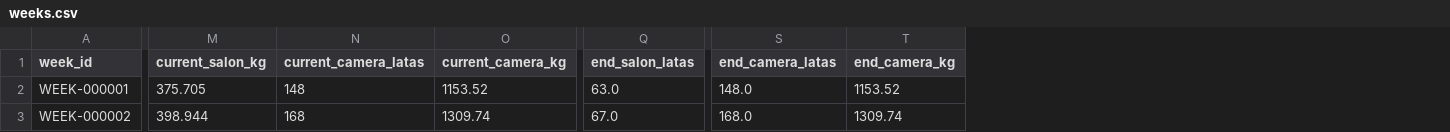
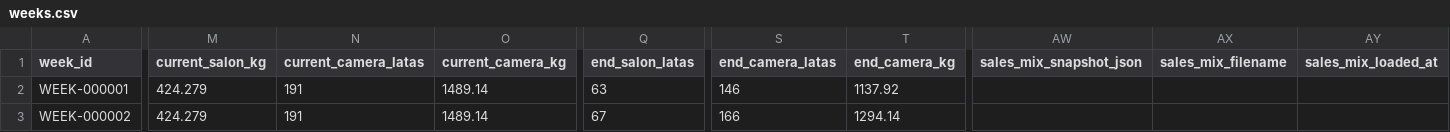
Before and after one commit to Chiquitolina/hela-saas, a CSV file: data/weeks.csv, drawn as a sheet; only a part is shown, gaps mark what is left out; the diff covers the shown part only; the diff names each change by its address in the sheet, - before the commit and + after, or states it on an @@ line.

```diff
--- a/data/weeks.csv
+++ b/data/weeks.csv
+column AW (sales_mix_snapshot_json), empty
+column AX (sales_mix_filename), empty
+column AY (sales_mix_loaded_at), empty
-M2 (current_salon_kg): 375.705
+M2 (current_salon_kg): 424.279
-N2 (current_camera_latas): 148
+N2 (current_camera_latas): 191
-O2 (current_camera_kg): 1153.52
+O2 (current_camera_kg): 1489.14
-Q2 (end_salon_latas): 63.0
+Q2 (end_salon_latas): 63
-S2 (end_camera_latas): 148.0
+S2 (end_camera_latas): 146
-T2 (end_camera_kg): 1153.52
+T2 (end_camera_kg): 1137.92
-M3 (current_salon_kg): 398.944
+M3 (current_salon_kg): 424.279
-N3 (current_camera_latas): 168
+N3 (current_camera_latas): 191
-O3 (current_camera_kg): 1309.74
+O3 (current_camera_kg): 1489.14
-Q3 (end_salon_latas): 67.0
+Q3 (end_salon_latas): 67
-S3 (end_camera_latas): 168.0
+S3 (end_camera_latas): 166
-T3 (end_camera_kg): 1309.74
+T3 (end_camera_kg): 1294.14
```
Also changed, not shown: 70 edited cells elsewhere in this file, data/camera_stock.csv, data/salon_latas.csv, 2 other files.
